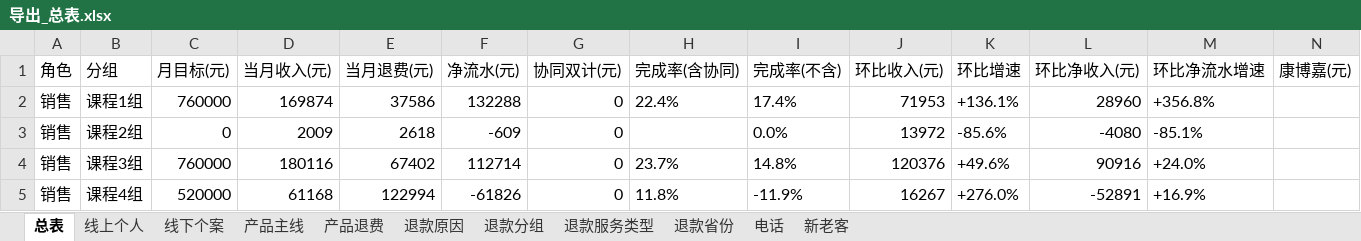
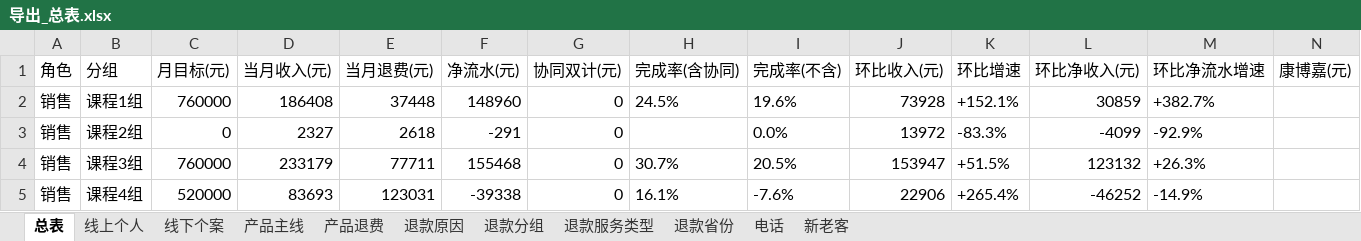
Before and after one commit to fannyqian/my-dashbord-for-guanxin, an Excel workbook: 导出_总表.xlsx, sheet 总表, drawn as a sheet; only a part is shown; values as stored, in another font and other column widths than the file's, no borders; the diff covers the shown part only; the diff names each change by its address in the sheet, - before the commit and + after, or states it on an @@ line.

```diff
--- a/导出_总表.xlsx (sheet 总表)
+++ b/导出_总表.xlsx (sheet 总表)
-D2 (当月收入(元)): 169874
+D2 (当月收入(元)): 186408
-E2 (当月退费(元)): 37586
+E2 (当月退费(元)): 37448
-F2 (净流水(元)): 132288
+F2 (净流水(元)): 148960
-H2 (完成率(含协同)): 22.4%
+H2 (完成率(含协同)): 24.5%
-I2 (完成率(不含)): 17.4%
+I2 (完成率(不含)): 19.6%
-J2 (环比收入(元)): 71953
+J2 (环比收入(元)): 73928
-K2 (环比增速): +136.1%
+K2 (环比增速): +152.1%
-L2 (环比净收入(元)): 28960
+L2 (环比净收入(元)): 30859
-M2 (环比净流水增速): +356.8%
+M2 (环比净流水增速): +382.7%
-D3 (当月收入(元)): 2009
+D3 (当月收入(元)): 2327
-F3 (净流水(元)): -609
+F3 (净流水(元)): -291
-K3 (环比增速): -85.6%
+K3 (环比增速): -83.3%
-L3 (环比净收入(元)): -4080
+L3 (环比净收入(元)): -4099
-M3 (环比净流水增速): -85.1%
+M3 (环比净流水增速): -92.9%
-D4 (当月收入(元)): 180116
+D4 (当月收入(元)): 233179
-E4 (当月退费(元)): 67402
+E4 (当月退费(元)): 77711
-F4 (净流水(元)): 112714
+F4 (净流水(元)): 155468
-H4 (完成率(含协同)): 23.7%
+H4 (完成率(含协同)): 30.7%
-I4 (完成率(不含)): 14.8%
+I4 (完成率(不含)): 20.5%
-J4 (环比收入(元)): 120376
+J4 (环比收入(元)): 153947
-K4 (环比增速): +49.6%
+K4 (环比增速): +51.5%
-L4 (环比净收入(元)): 90916
+L4 (环比净收入(元)): 123132
-M4 (环比净流水增速): +24.0%
+M4 (环比净流水增速): +26.3%
-D5 (当月收入(元)): 61168
+D5 (当月收入(元)): 83693
-E5 (当月退费(元)): 122994
+E5 (当月退费(元)): 123031
-F5 (净流水(元)): -61826
+F5 (净流水(元)): -39338
-H5 (完成率(含协同)): 11.8%
+H5 (完成率(含协同)): 16.1%
-I5 (完成率(不含)): -11.9%
+I5 (完成率(不含)): -7.6%
-J5 (环比收入(元)): 16267
+J5 (环比收入(元)): 22906
-K5 (环比增速): +276.0%
+K5 (环比增速): +265.4%
-L5 (环比净收入(元)): -52891
+L5 (环比净收入(元)): -46252
-M5 (环比净流水增速): +16.9%
+M5 (环比净流水增速): -14.9%
```
Also changed, not shown: 172 edited cells elsewhere in this sheet, sheet 产品主线, sheet 退款分组, sheet 线下个案, sheet 线上个人, sheet 新老客, sheet 退款省份, 4 more sheets, 产品分析_导出.xlsx, 导出_按分组.xlsx, 5 other files.
